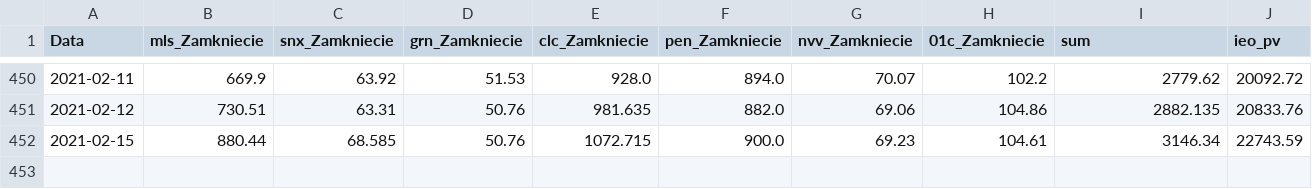
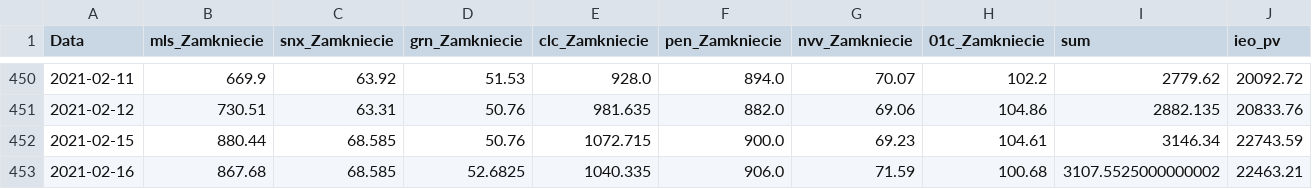
Before and after one commit to paweel-t/data-workshop, a CSV file: ieo-pv-data.csv, drawn as a sheet; only a part is shown, gaps mark what is left out.

Commit message:
Add files via upload

```diff
--- a/ieo-pv-data.csv
+++ b/ieo-pv-data.csv
@@ -452 +452,2 @@ Data,mls_Zamkniecie,snx_Zamkniecie,grn_Zamkniecie,clc_Zamkniecie,pen_Zamkniecie,
 2021-02-15,880.44,68.585,50.76,1072.715,900.0,69.23,104.61,3146.34,22743.59
+2021-02-16,867.68,68.585,52.6825,1040.335,906.0,71.59,100.68,3107.5525000000002,22463.21
```
